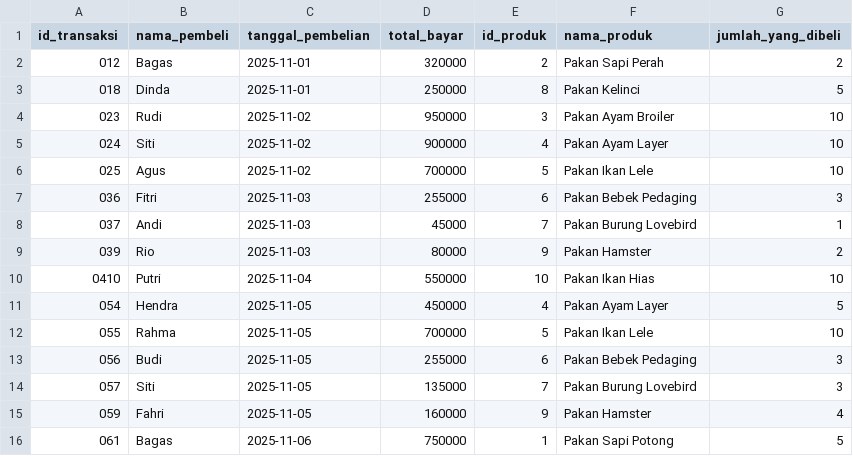
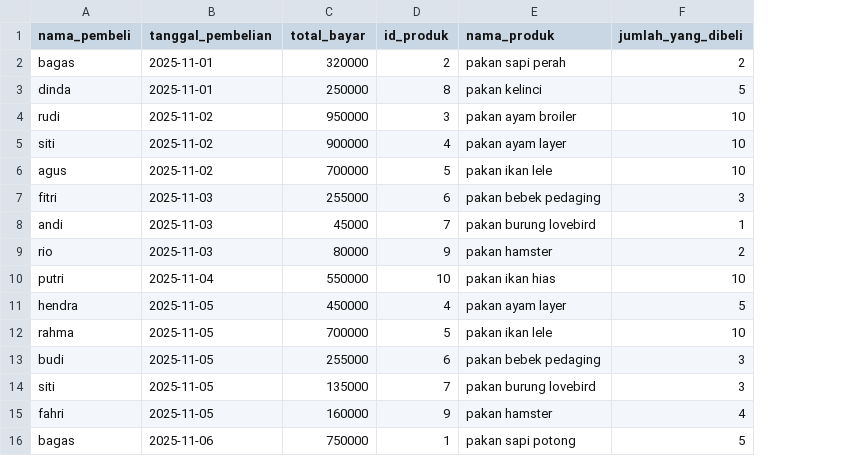
Before and after one commit to Alfauzi-S/Sistem_Manajemen_Stok_dan_Transaksi_Gudang_Pakan_Ternak, a CSV file: history_transaksi.csv, drawn as a sheet; only a part is shown; removed rows and columns are numbered as before the commit, all else as after; the diff covers the shown part only; the diff names each change by its address in the sheet, - before the commit and + after, or states it on an @@ line.

```diff
--- a/history_transaksi.csv
+++ b/history_transaksi.csv
-column A (id_transaksi), rows 2-16: 012 | 018 | 023 | 024 | 025 | 036 | 037 | 039 | 0410 | 054 | 055 | 056 | 057 | 059 | 061
-A2 (nama_pembeli): Bagas
+A2 (nama_pembeli): bagas
-E2 (nama_produk): Pakan Sapi Perah
+E2 (nama_produk): pakan sapi perah
-A3 (nama_pembeli): Dinda
+A3 (nama_pembeli): dinda
-E3 (nama_produk): Pakan Kelinci
+E3 (nama_produk): pakan kelinci
-A4 (nama_pembeli): Rudi
+A4 (nama_pembeli): rudi
-E4 (nama_produk): Pakan Ayam Broiler
+E4 (nama_produk): pakan ayam broiler
-A5 (nama_pembeli): Siti
+A5 (nama_pembeli): siti
-E5 (nama_produk): Pakan Ayam Layer
+E5 (nama_produk): pakan ayam layer
-A6 (nama_pembeli): Agus
+A6 (nama_pembeli): agus
-E6 (nama_produk): Pakan Ikan Lele
+E6 (nama_produk): pakan ikan lele
-A7 (nama_pembeli): Fitri
+A7 (nama_pembeli): fitri
-E7 (nama_produk): Pakan Bebek Pedaging
+E7 (nama_produk): pakan bebek pedaging
-A8 (nama_pembeli): Andi
+A8 (nama_pembeli): andi
-E8 (nama_produk): Pakan Burung Lovebird
+E8 (nama_produk): pakan burung lovebird
-A9 (nama_pembeli): Rio
+A9 (nama_pembeli): rio
-E9 (nama_produk): Pakan Hamster
+E9 (nama_produk): pakan hamster
-A10 (nama_pembeli): Putri
+A10 (nama_pembeli): putri
-E10 (nama_produk): Pakan Ikan Hias
+E10 (nama_produk): pakan ikan hias
-A11 (nama_pembeli): Hendra
+A11 (nama_pembeli): hendra
-E11 (nama_produk): Pakan Ayam Layer
+E11 (nama_produk): pakan ayam layer
-A12 (nama_pembeli): Rahma
+A12 (nama_pembeli): rahma
-E12 (nama_produk): Pakan Ikan Lele
+E12 (nama_produk): pakan ikan lele
-A13 (nama_pembeli): Budi
+A13 (nama_pembeli): budi
-E13 (nama_produk): Pakan Bebek Pedaging
+E13 (nama_produk): pakan bebek pedaging
-A14 (nama_pembeli): Siti
+A14 (nama_pembeli): siti
-E14 (nama_produk): Pakan Burung Lovebird
+E14 (nama_produk): pakan burung lovebird
-A15 (nama_pembeli): Fahri
+A15 (nama_pembeli): fahri
-E15 (nama_produk): Pakan Hamster
+E15 (nama_produk): pakan hamster
-A16 (nama_pembeli): Bagas
+A16 (nama_pembeli): bagas
-E16 (nama_produk): Pakan Sapi Potong
+E16 (nama_produk): pakan sapi potong
```
Also changed, not shown: 68 edited cells elsewhere in this file, 10 other files.
